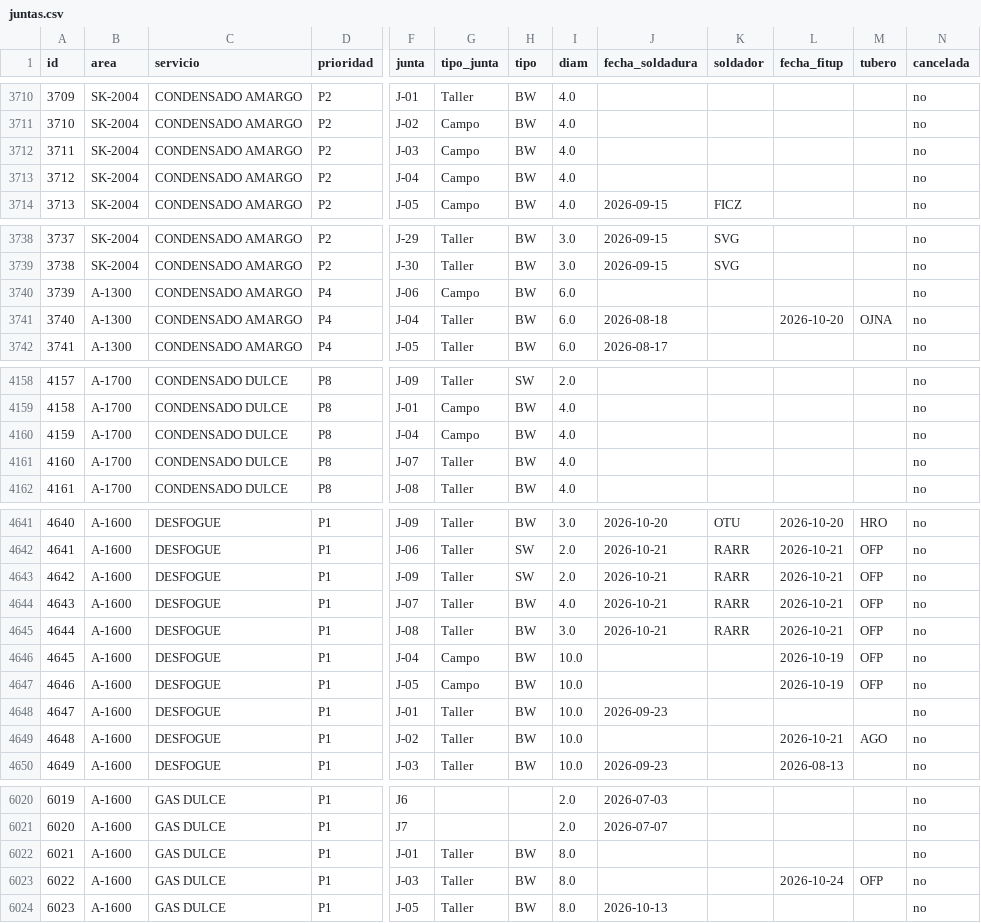
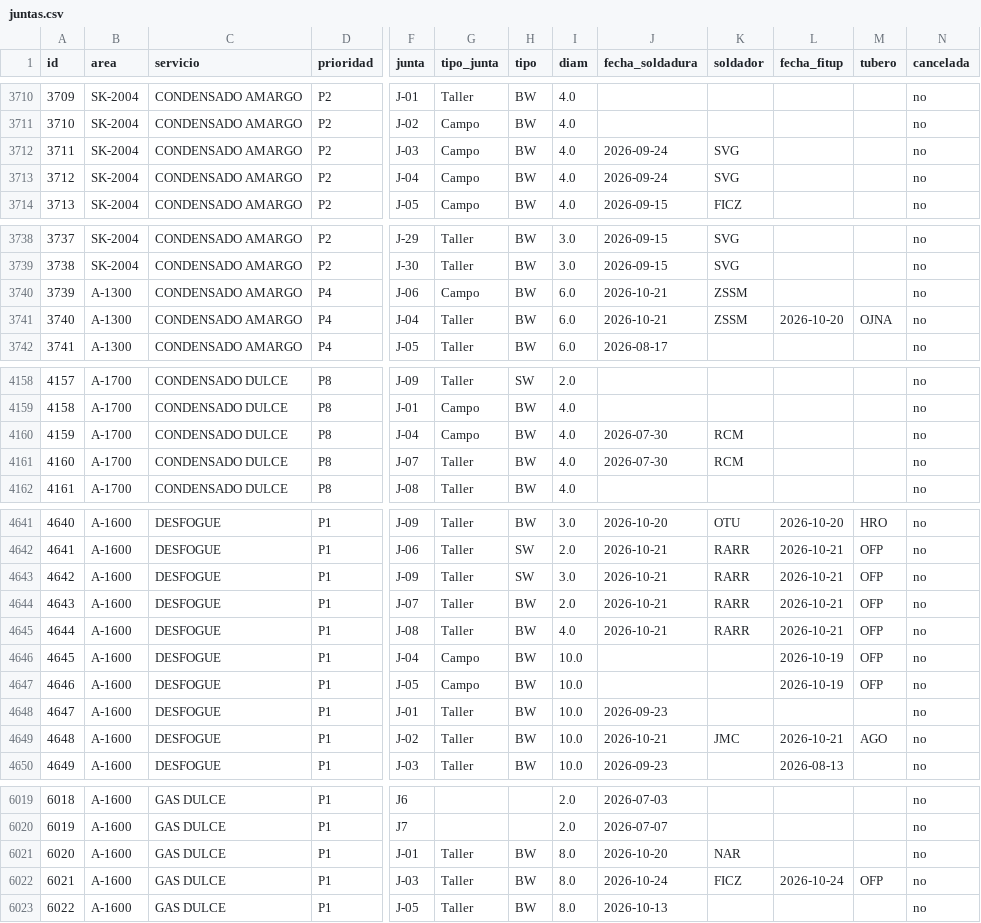
Before and after one commit to jgaspar19942108-ui/tablero-soldadores-papan, a CSV file: datos/juntas.csv, drawn as a sheet; only a part is shown, gaps mark what is left out; addresses are those after the commit; the diff covers the shown part only; the diff names each change by its address in the sheet, - before the commit and + after, or states it on an @@ line.

```diff
--- a/datos/juntas.csv
+++ b/datos/juntas.csv
-J3712:J3713 (fecha_soldadura): (empty)
+J3712:J3713 (fecha_soldadura): 2026-09-24
-K3712:K3713 (soldador): (empty)
+K3712:K3713 (soldador): SVG
-J3740 (fecha_soldadura): (empty)
+J3740 (fecha_soldadura): 2026-10-21
-K3740:K3741 (soldador): (empty)
+K3740:K3741 (soldador): ZSSM
-J3741 (fecha_soldadura): 2026-08-18
+J3741 (fecha_soldadura): 2026-10-21
-J4160:J4161 (fecha_soldadura): (empty)
+J4160:J4161 (fecha_soldadura): 2026-07-30
-K4160:K4161 (soldador): (empty)
+K4160:K4161 (soldador): RCM
-I4643 (diam): 2.0
+I4643 (diam): 3.0
-I4644 (diam): 4.0
+I4644 (diam): 2.0
-I4645 (diam): 3.0
+I4645 (diam): 4.0
-J4649 (fecha_soldadura): (empty)
+J4649 (fecha_soldadura): 2026-10-21
-K4649 (soldador): (empty)
+K4649 (soldador): JMC
@@ column A (id) renumbered from row 4828 down @@
-J6021 (fecha_soldadura): (empty)
+J6021 (fecha_soldadura): 2026-10-20
-K6021 (soldador): (empty)
+K6021 (soldador): NAR
-J6022 (fecha_soldadura): (empty)
+J6022 (fecha_soldadura): 2026-10-24
-K6022 (soldador): (empty)
+K6022 (soldador): FICZ
```
Also changed, not shown: 1 removed row and 104 edited cells elsewhere in this file, datos/curva_s.csv, datos/personal.csv, 7 other files.
